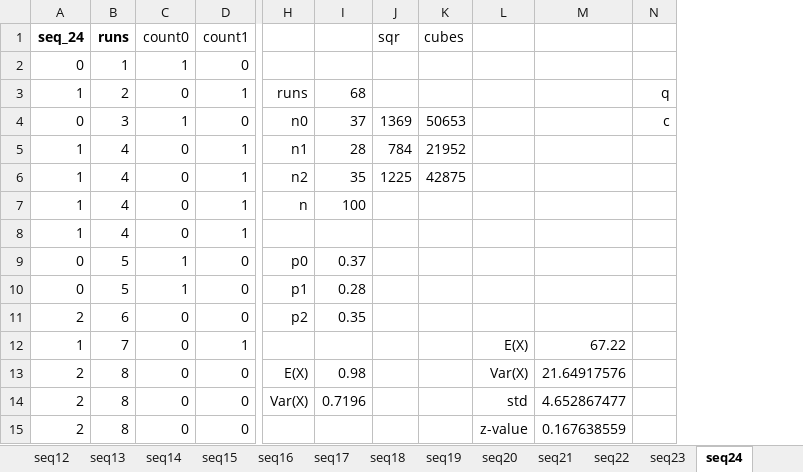
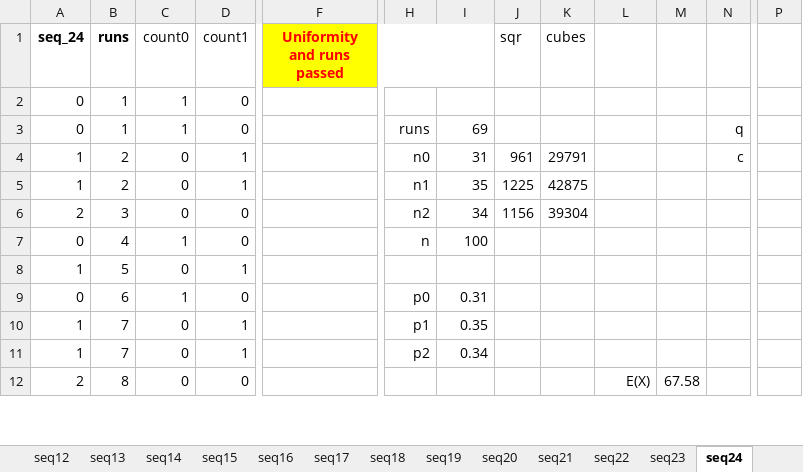
Before and after one commit to hoashalarajh/random-number-generation, an Excel workbook: run_test.xlsx, sheet seq24, drawn as a sheet; only a part is shown, gaps mark what is left out; values as stored, in another font and other column widths than the file's, no borders; removed rows and columns are numbered as before the commit, all else as after; rows hold the shown columns only; the diff covers the shown part only; the diff names each change by its address in the sheet, - before the commit and + after, or states it on an @@ line.

```diff
--- a/run_test.xlsx (sheet seq24)
+++ b/run_test.xlsx (sheet seq24)
+column F (Uniformity and runs passed), empty
-column M, row 12: 67.22; row 15: 0.167638559
+column M, row 12: 67.58
+column P, empty
-H1:I1 fill: none
+H1:I1 fill: #FFFF00
+row 3: 0 | 1 | 1 | 0 |  | runs | 69 |  |  |  |  | q
-H4: runs
+H4: n0
-I4: 68
+I4: 31
-J4 (sqr): (empty)
+J4 (sqr): 961
-K4 (cubes): (empty)
+K4 (cubes): 29791
-N4: q
+N4: c
-row 4: 0 | 3 | 1 | 0 | n0 | 37 | 1369 | 50653 |  |  | c
-row 5: 1 | 4 | 0 | 1 | n1 | 28 | 784 | 21952
-B5 (runs): 4
+B5 (runs): 2
-H5: n2
+H5: n1
+row 6: 2 | 3 | 0 | 0 |  | n2 | 34 | 1156 | 39304
-A7 (seq_24): 1
+A7 (seq_24): 0
-C7 (count0): 0
+C7 (count0): 1
-D7 (count1): 1
+D7 (count1): 0
-B8 (runs): 4
+B8 (runs): 5
-B9 (runs): 5
+B9 (runs): 6
-I9: 0.37
+I9: 0.31
-row 10: 0 | 5 | 1 | 0 | p1 | 0.28
-row 11: 2 | 6 | 0 | 0 | p2 | 0.35
-H10: (empty)
+H10: p1
-I10: (empty)
+I10: 0.35
-L10: E(X)
+L10: (empty)
-row 13: 2 | 8 | 0 | 0 | E(X) | 0.98 |  |  | Var(X) | 21.64917576
-row 14: 2 | 8 | 0 | 0 | Var(X) | 0.7196 |  |  | std | 4.652867477
+row 11: 1 | 7 | 0 | 1 |  | p2 | 0.34
-L12: z-value
+L12: E(X)
```
Also changed, not shown: 35 added rows, 32 removed rows, 1 removed column, 48 edited cells, cell formats and merged cells elsewhere in this sheet, sheet seq18, sheet seq12, sheet seq05, sheet seq16, sheet seq20, sheet seq02, 17 more sheets, other sheet tabs, formulas that keep their value, 2 other files.
